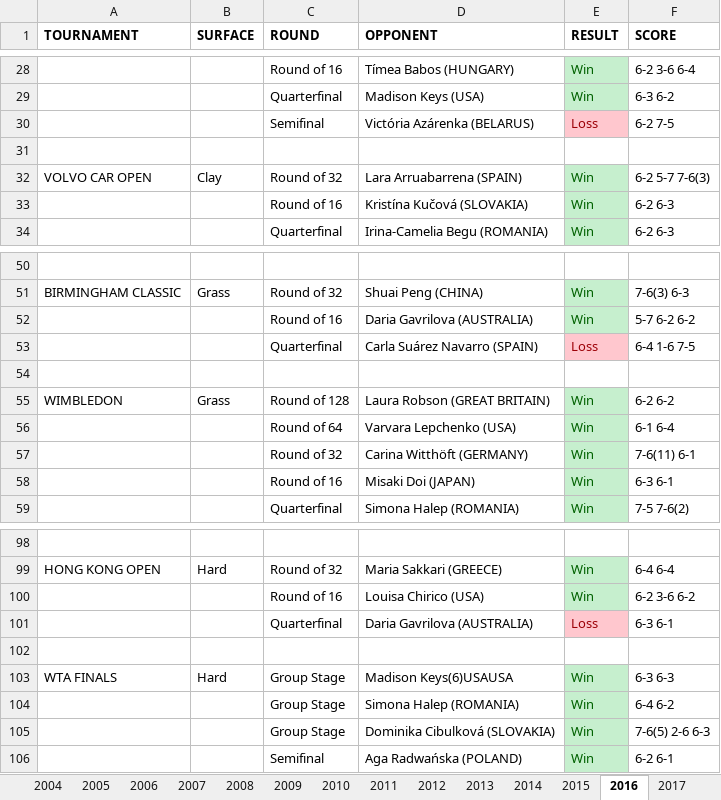
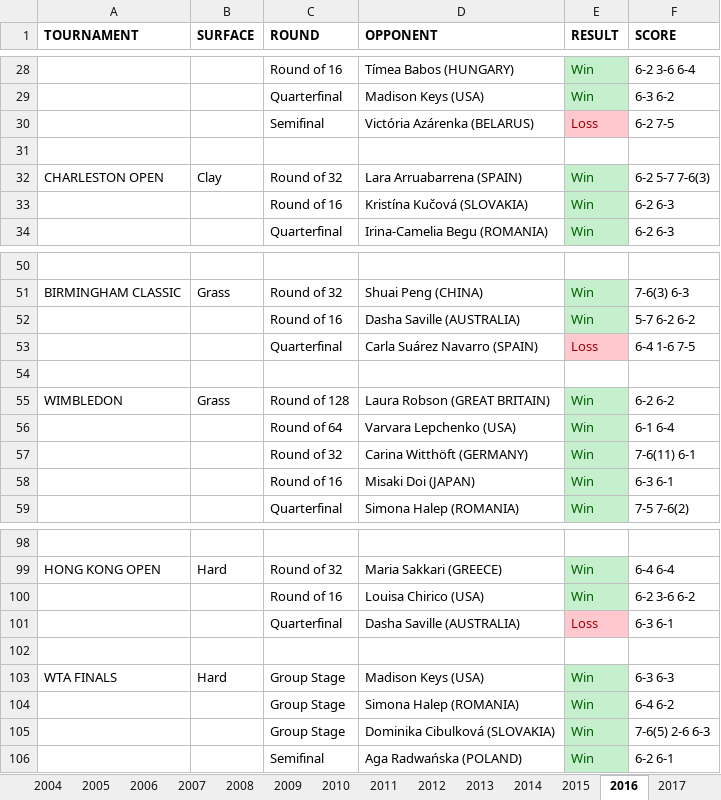
Before and after one commit to soumyavajjhala/soumyavajjhala.github.io, an Excel workbook: Tennis/WTA Tour/Angelique Kerber.xlsx, sheet 2016, drawn as a sheet; only a part is shown, gaps mark what is left out; values as stored, in another font and other column widths than the file's, no borders; the diff names each change by its address in the sheet, - before the commit and + after, or states it on an @@ line.

```diff
--- a/Tennis/WTA Tour/Angelique Kerber.xlsx (sheet 2016)
+++ b/Tennis/WTA Tour/Angelique Kerber.xlsx (sheet 2016)
-A32 (TOURNAMENT): VOLVO CAR OPEN
+A32 (TOURNAMENT): CHARLESTON OPEN
-D52 (OPPONENT): Daria Gavrilova (AUSTRALIA)
+D52 (OPPONENT): Dasha Saville (AUSTRALIA)
-D101 (OPPONENT): Daria Gavrilova (AUSTRALIA)
+D101 (OPPONENT): Dasha Saville (AUSTRALIA)
-D103 (OPPONENT): Madison Keys(6)USAUSA
+D103 (OPPONENT): Madison Keys (USA)
```
Also changed, not shown: sheet 2015, sheet 2017, sheet 2018, sheet 2003, sheet 2010, sheet 2013, other sheet tabs, charts or pictures, Tennis/WTA Tour/Bianca Andreescu.xlsx, Tennis/WTA Tour/Elena Rybakina.xlsx, 32 other files.
